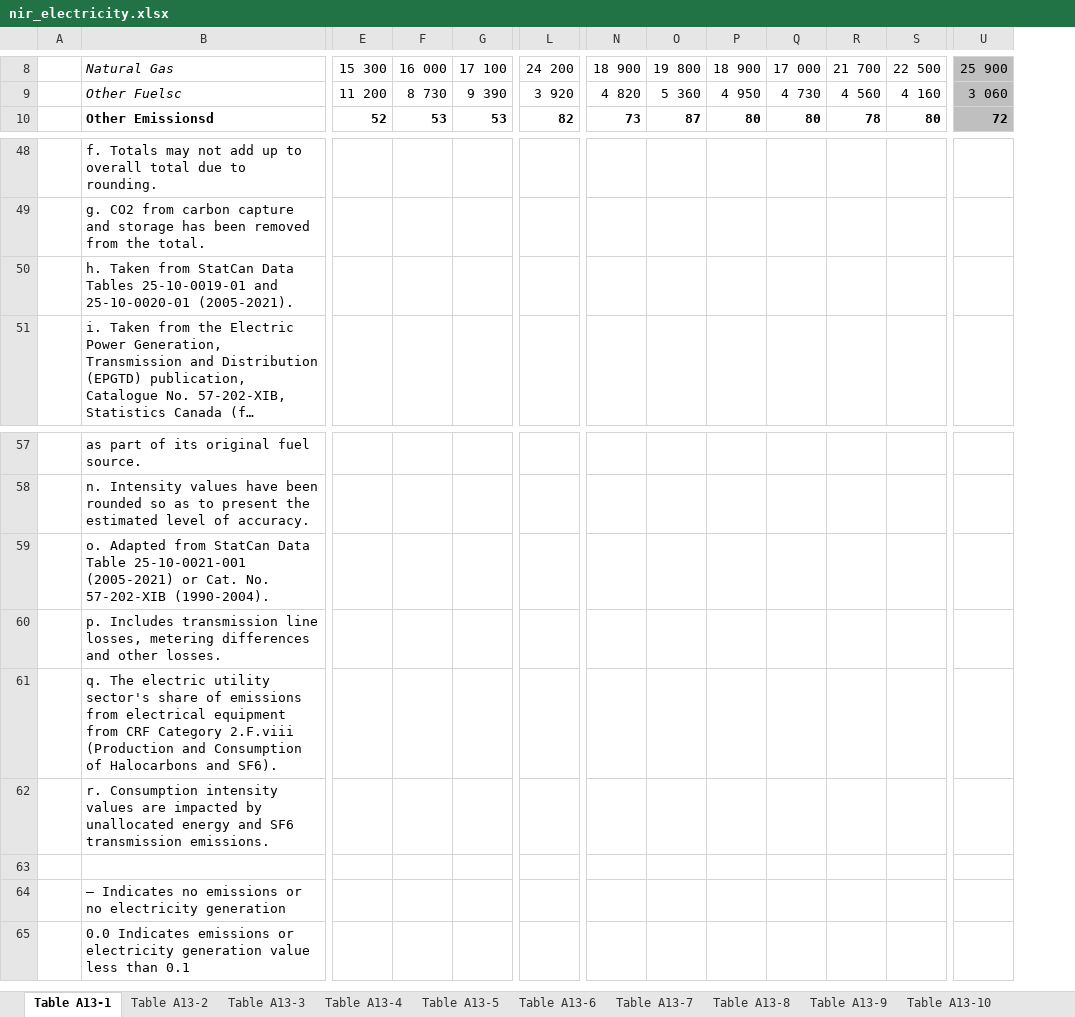
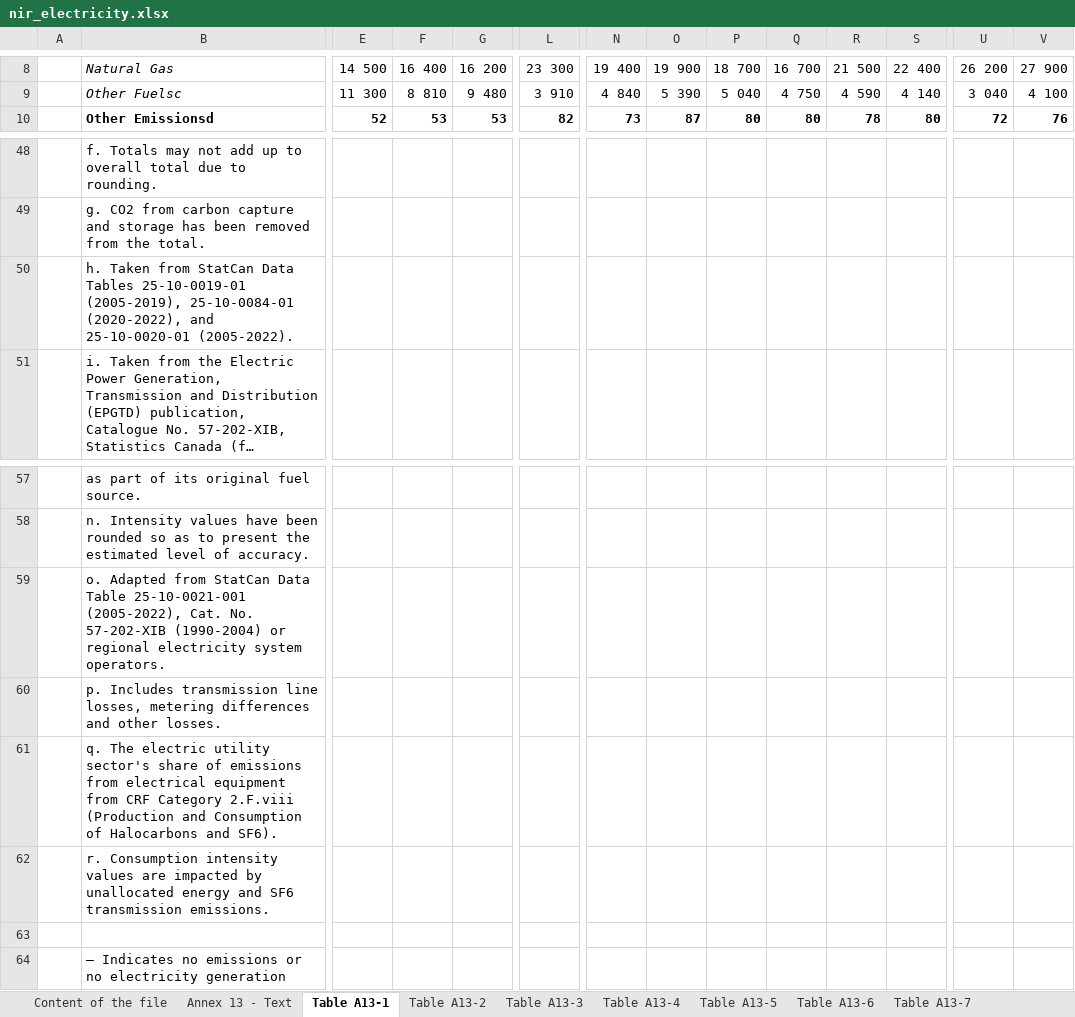
Before and after one commit to leachandrew/NIR, an Excel workbook: nir_electricity.xlsx, sheet Table A13-1, drawn as a sheet; only a part is shown, gaps mark what is left out; long unchanged cells end in …; values as stored, in another font and other column widths than the file's, no borders; removed rows and columns are numbered as before the commit, all else as after; rows hold the shown columns only; the diff covers the shown part only; the diff names each change by its address in the sheet, - before the commit and + after, or states it on an @@ line.

```diff
--- a/nir_electricity.xlsx (sheet Table A13-1)
+++ b/nir_electricity.xlsx (sheet Table A13-1)
+sheet tab: Content of the file
+sheet tab: Annex 13 - Text
+column V, rows 8-10: 27 900 | 4 100 | 76
-E8: 15 300
+E8: 14 500
-F8: 16 000
+F8: 16 400
-G8: 17 100
+G8: 16 200
-L8: 24 200
+L8: 23 300
-N8: 18 900
+N8: 19 400
-O8: 19 800
+O8: 19 900
-P8: 18 900
+P8: 18 700
-Q8: 17 000
+Q8: 16 700
-R8: 21 700
+R8: 21 500
-S8: 22 500
+S8: 22 400
-U8:U10 fill: #BFBFBF
+U8:U10 fill: none
-U8: 25 900
+U8: 26 200
-E9: 11 200
+E9: 11 300
-F9: 8 730
+F9: 8 810
-G9: 9 390
+G9: 9 480
-L9: 3 920
+L9: 3 910
-N9: 4 820
+N9: 4 840
-O9: 5 360
+O9: 5 390
-P9: 4 950
+P9: 5 040
-Q9: 4 730
+Q9: 4 750
-R9: 4 560
+R9: 4 590
-S9: 4 160
+S9: 4 140
-U9: 3 060
+U9: 3 040
-B50: …Tables 25-10-0019-01 and 25-10-0020-01 (2005-2021).
+B50: …Tables 25-10-0019-01 (2005-2019), 25-10-0084-01 (2020-2022), and 25-10-0020-01 (2005-2022).
-B59: …Table 25-10-0021-001 (2005-2021) or Cat. No. 57-202-XIB (1990-2004).
+B59: …Table 25-10-0021-001 (2005-2022), Cat. No. 57-202-XIB (1990-2004) or regional electricity system operators.
-row 65:  | 0.0 Indicates emissions or electricity generation value less than 0.1
```
Also changed, not shown: 110 edited cells, cell formats and merged cells elsewhere in this sheet, sheet Table A13-11, sheet Table A13-7, sheet Table A13-4, sheet Table A13-8, sheet Table A13-10, sheet Table A13-6, 7 more sheets, other sheet tabs, 54 other files.
